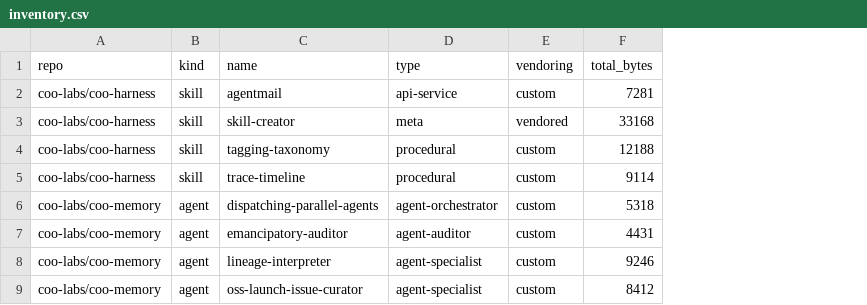
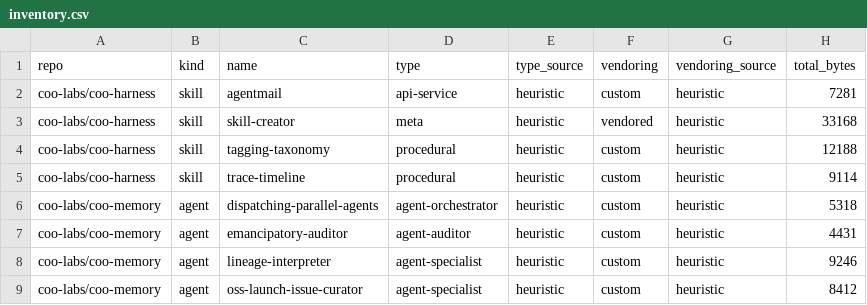
Before and after one commit to coo-labs/skills, a CSV file: tools/example/inventory.csv, drawn as a sheet; only a part is shown; the diff names each change by its address in the sheet, - before the commit and + after, or states it on an @@ line.

Commit message:
tools: read declared metadata from SKILL.md frontmatter (agentskills.io spec)
Per agentskills.io — the open standard Claude Code defers to — the
`metadata:` frontmatter block is the canonical extension surface for
host-tool data. Read it: declared values override the script's
heuristics, with the source per field tracked in the output.

Schema additions:
- `frontmatter.metadata` — verbatim map preserved per entry
- `frontmatter.license`, `frontmatter.compatibility` — agentskills.io
  top-level spec fields, also captured
- `type_source`, `vendoring_source` — `declared` or `heuristic`
- `summary.declared_share` — counts so migration share is visible

inventory.py changes:
- `_extract_metadata`: pulls `metadata:` block from frontmatter,
  stringifies non-scalar values (PyYAML autotypes dates) so output stays
  JSON-safe
- `_apply_declared_metadata`: declared `metadata.type` and
  `metadata.vendoring` override the heuristic result; declared
  `upstream`/`commit`/`snapshot_date`/`local_edits` populate
  `vendor_source` (with `vendor_file: frontmatter.metadata`)
- `process_skill` and `process_agent` now route through the override
  helper and emit `*_source` per field

render.py changes:
- Per-repo tables mark declared values with ★
- Summary line shows "Declared metadata coverage: type X/N (P%),
  vendoring Y/N (P%)" so the migration arc is visible
- CSV gains type_source / vendoring_source columns
- Per-entry detail shows `(source: declared|heuristic)` next to type
  and vendoring

README documents the metadata convention with a worked example.

Verified on a fixture SKILL.md: declared `type: api-service` overrides
the heuristic (which would have classified as `unknown`); declared
`vendoring: vendored` + `upstream/commit/snapshot_date` populates
`vendor_source` without any external marker file. Real-corpus run still
reports 0/50 declared because no SKILL.md in the substrate carries the
block yet — that migration is a separate arc.

```diff
--- a/tools/example/inventory.csv
+++ b/tools/example/inventory.csv
+column E (type_source), rows 2-9: all heuristic
+column G (vendoring_source), rows 2-9: all heuristic
```
Also changed, not shown: 6 other files.
